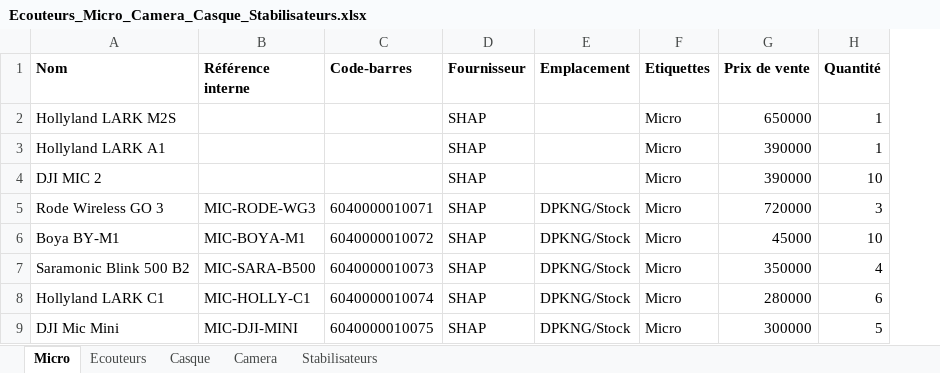
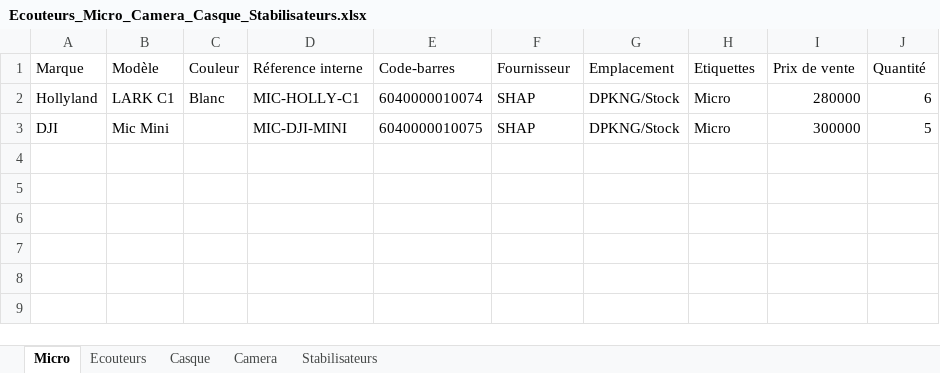
Before and after one commit to rarianaAina/boutique, an Excel workbook: examples/Ecouteurs_Micro_Camera_Casque_Stabilisateurs.xlsx, sheet Micro, drawn as a sheet; values as stored, in another font and other column widths than the file's, no borders; removed rows and columns are numbered as before the commit, all else as after; the diff names each change by its address in the sheet, - before the commit and + after, or states it on an @@ line.

```diff
--- a/examples/Ecouteurs_Micro_Camera_Casque_Stabilisateurs.xlsx (sheet Micro)
+++ b/examples/Ecouteurs_Micro_Camera_Casque_Stabilisateurs.xlsx (sheet Micro)
-column A (Nom), rows 8-9: Hollyland LARK C1 | DJI Mic Mini
+column A (Marque), rows 2-3: Hollyland | DJI
+column B (Modèle), rows 2-3: LARK C1 | Mic Mini
+column C (Couleur), row 2: Blanc
-D1: Référence interne
+D1: Réference interne
-D1:J1 bold: on
+D1:J1 bold: off
-row 2: Hollyland LARK M2S |  |  | SHAP |  | Micro | 650000 | 1
-row 3: Hollyland LARK A1 |  |  | SHAP |  | Micro | 390000 | 1
-row 4: DJI MIC 2 |  |  | SHAP |  | Micro | 390000 | 10
-row 5: Rode Wireless GO 3 | MIC-RODE-WG3 | 6040000010071 | SHAP | DPKNG/Stock | Micro | 720000 | 3
-row 6: Boya BY-M1 | MIC-BOYA-M1 | 6040000010072 | SHAP | DPKNG/Stock | Micro | 45000 | 10
-row 7: Saramonic Blink 500 B2 | MIC-SARA-B500 | 6040000010073 | SHAP | DPKNG/Stock | Micro | 350000 | 4
```
Also changed, not shown: sheet Ecouteurs, sheet Casque, sheet Stabilisateurs, sheet Camera, examples/Boitiers_et_câbles.xlsx, examples/Housses.xlsx, 4 other files.
